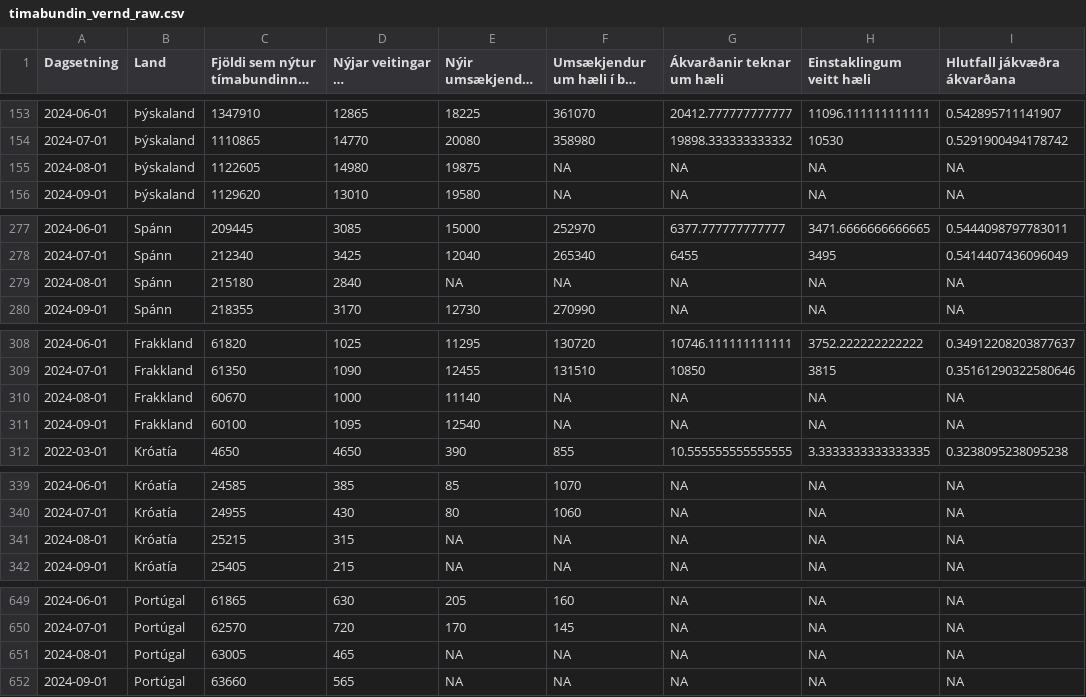
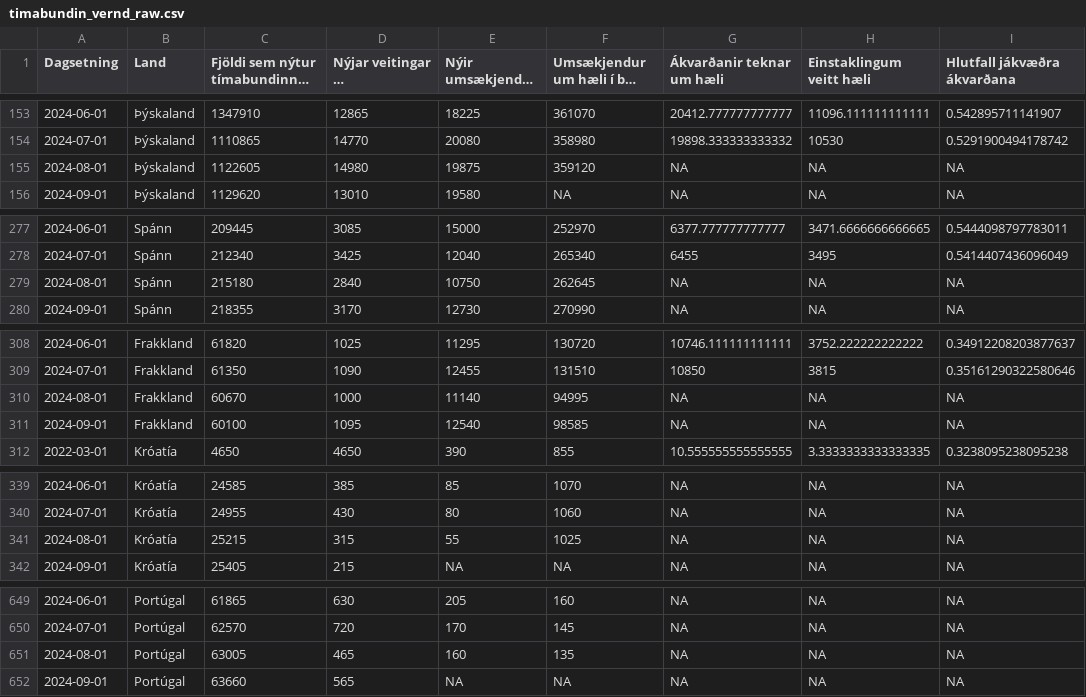
Before and after one commit to metill-is/metill-is.github.io, a CSV file: articles/asylum/data/timabundin_vernd_raw.csv, drawn as a sheet; only a part is shown, gaps mark what is left out; long unchanged cells end in …; the diff covers the shown part only; the diff names each change by its address in the sheet, - before the commit and + after, or states it on an @@ line.

```diff
--- a/articles/asylum/data/timabundin_vernd_raw.csv
+++ b/articles/asylum/data/timabundin_vernd_raw.csv
-F155: NA
+F155: 359120
-E279 (Nýir umsækjendur um hæli): NA
+E279 (Nýir umsækjendur um hæli): 10750
-F279: NA
+F279: 262645
-F310: NA
+F310: 94995
-F311: NA
+F311: 98585
-E341 (Nýir umsækjendur um hæli): NA
+E341 (Nýir umsækjendur um hæli): 55
-F341: NA
+F341: 1025
-E651 (Nýir umsækjendur um hæli): NA
+E651 (Nýir umsækjendur um hæli): 160
-F651: NA
+F651: 135
```
Also changed, not shown: 54 edited cells elsewhere in this file, articles/asylum/data/timabundin_vernd_pergdp.csv, articles/asylum/data/timabundin_vernd_perpop.csv, 24 other files.
